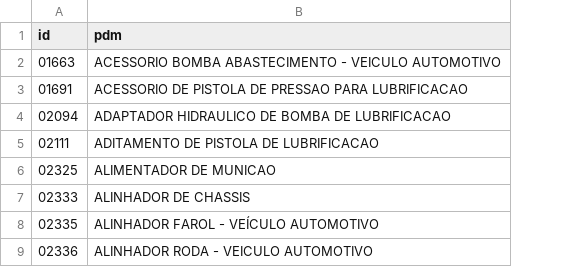
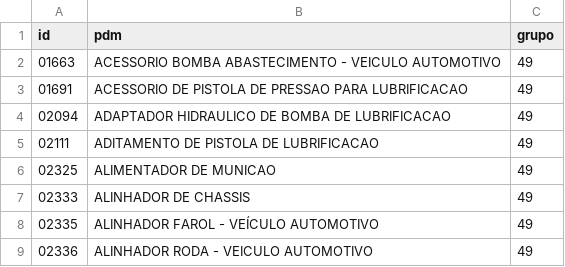
Before and after one commit to ant-rod-silva/catmat_compras_gov_pub, a CSV file: pdm/csv/gr49_pdm.csv, drawn as a sheet; only a part is shown; the diff names each change by its address in the sheet, - before the commit and + after, or states it on an @@ line.

Commit message:
Update gr49_pdm.csv

```diff
--- a/pdm/csv/gr49_pdm.csv
+++ b/pdm/csv/gr49_pdm.csv
+column C (grupo), rows 2-9: all 49
```
